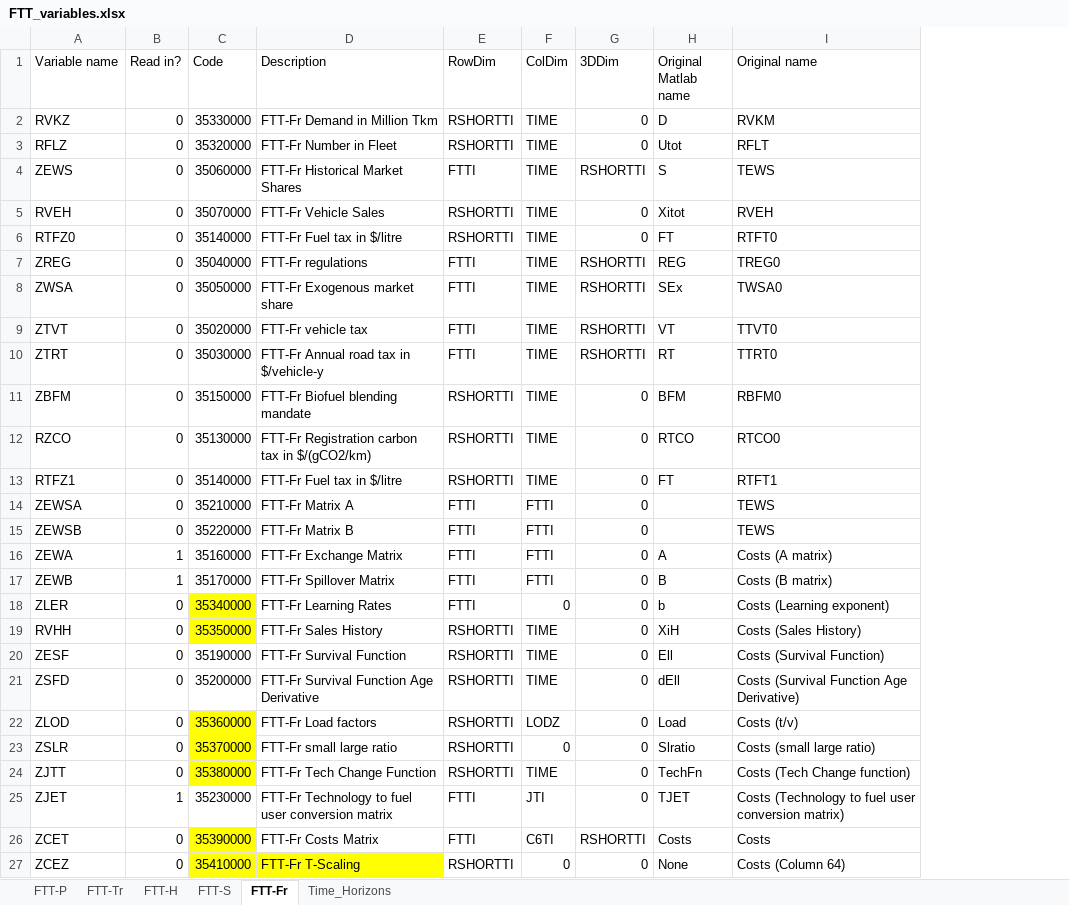
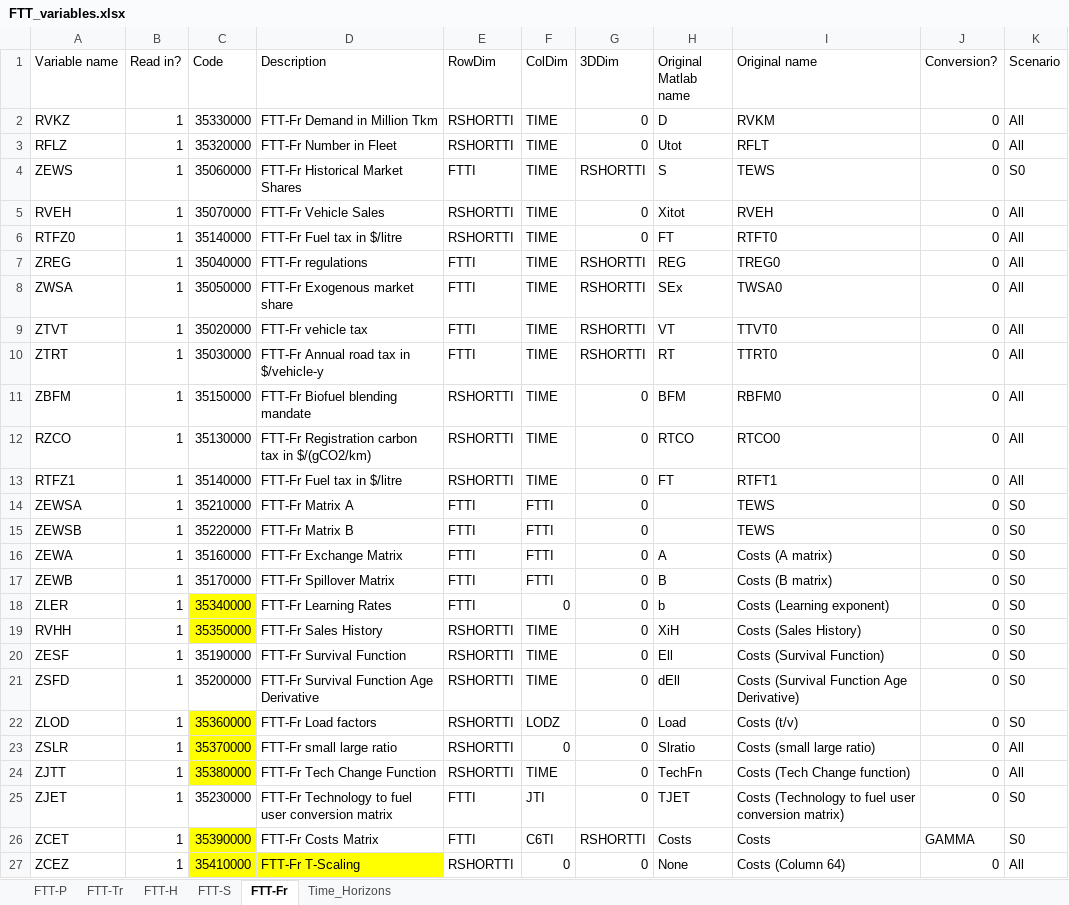
Before and after one commit to cpmodel/FTT_StandAlone, an Excel workbook: Inputs/_MasterFiles/FTT_variables.xlsx, sheet FTT-Fr, drawn as a sheet; values as stored, in another font and other column widths than the file's, no borders; the diff names each change by its address in the sheet, - before the commit and + after, or states it on an @@ line.

Commit message:
automate the change to csv files
Ensuring that variables like TEWW and GAMMA are correctly changed. The latter still poses a problem with the gamma functionality, which updates the csv files directly.

```diff
--- a/Inputs/_MasterFiles/FTT_variables.xlsx (sheet FTT-Fr)
+++ b/Inputs/_MasterFiles/FTT_variables.xlsx (sheet FTT-Fr)
+column J (Conversion?), rows 2-27: 0 | 0 | 0 | 0 | 0 | 0 | 0 | 0 | 0 | 0 | 0 | 0 | 0 | 0 | 0 | 0 | 0 | 0 | 0 | 0 | 0 | 0 | 0 | 0 | GAMMA | 0
+column K (Scenario), rows 2-27: All | All | S0 | All | All | All | All | All | All | All | All | All | S0 | S0 | S0 | S0 | S0 | S0 | S0 | S0 | S0 | All | All | S0 | S0 | All
-B2:B15 (Read in?): 0
+B2:B15 (Read in?): 1
-B18:B24 (Read in?): 0
+B18:B24 (Read in?): 1
-B26:B27 (Read in?): 0
+B26:B27 (Read in?): 1
```
Also changed, not shown: sheet FTT-Tr, sheet FTT-P, sheet FTT-H, sheet FTT-S, sheet Time_Horizons, 4 other files.
